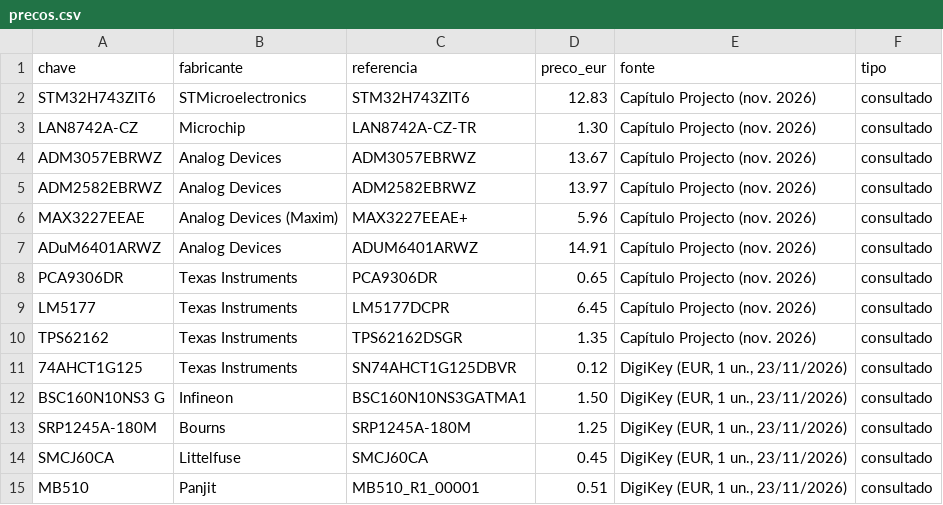
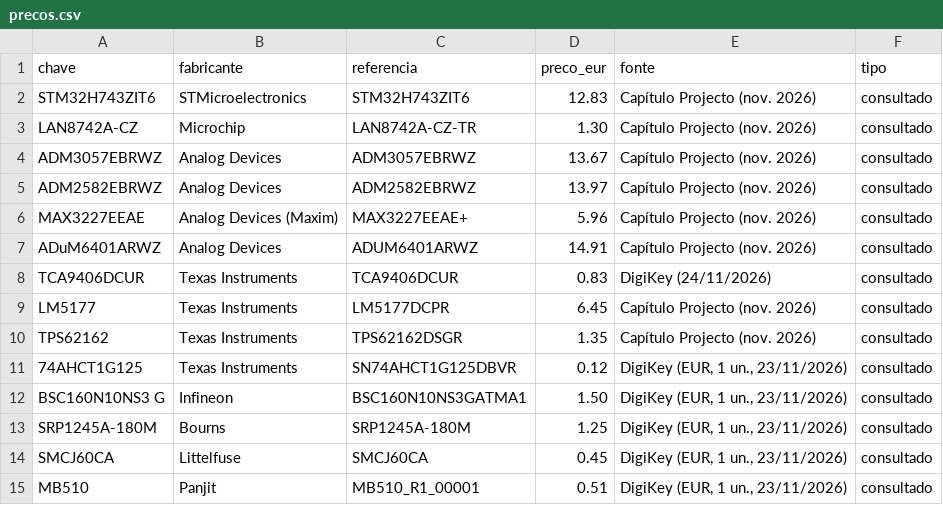
Before and after one commit to FranciscoLiquito19/LASET, a CSV file: hardware/bom/precos.csv, drawn as a sheet; only a part is shown; removed rows and columns are numbered as before the commit, all else as after; the diff names each change by its address in the sheet, - before the commit and + after, or states it on an @@ line.

```diff
--- a/hardware/bom/precos.csv
+++ b/hardware/bom/precos.csv
-row 8: PCA9306DR | Texas Instruments | PCA9306DR | 0.65 | Capítulo Projecto (nov. 2026) | consultado
+row 8: TCA9406DCUR | Texas Instruments | TCA9406DCUR | 0.83 | DigiKey (24/11/2026) | consultado
```
Also changed, not shown: hardware/bom/bom.csv, hardware/gerador/ligacoes.csv, 15 other files.
